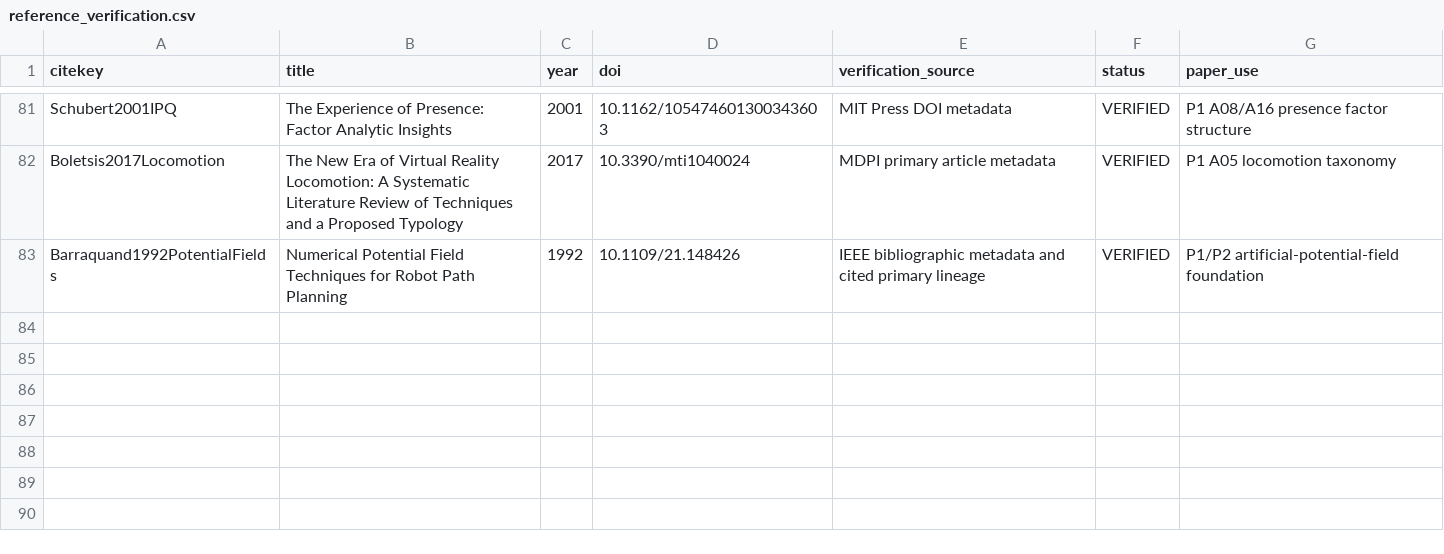
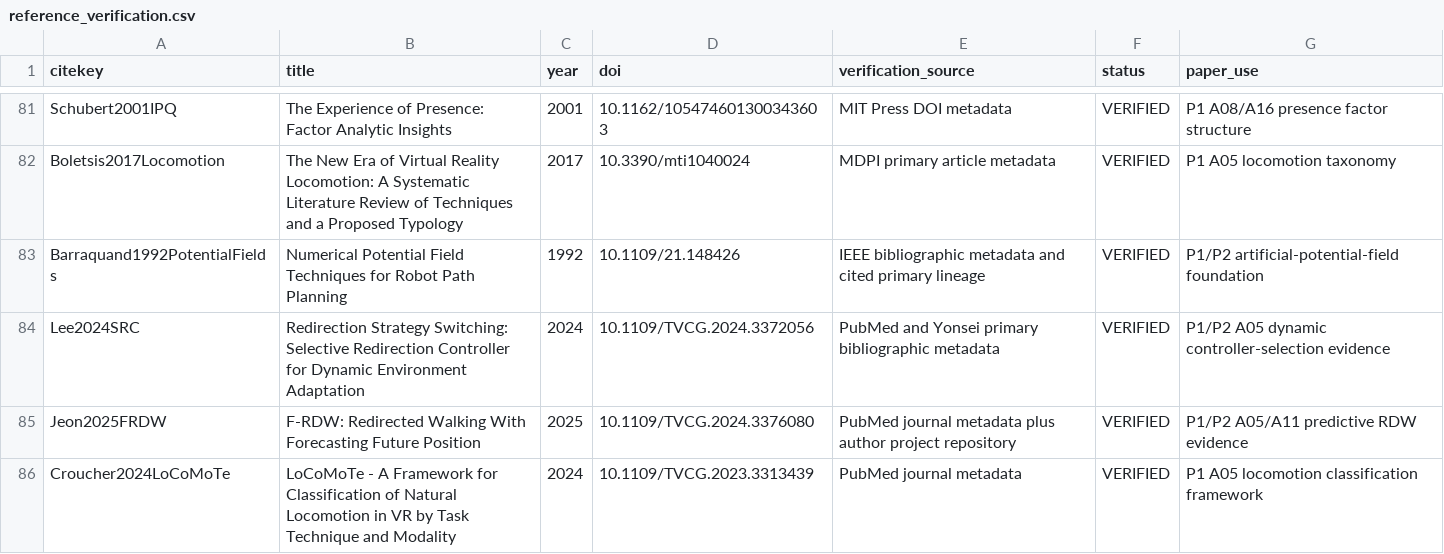
Before and after one commit to Arithmetic-Power-Geometry/Virtual-Reality-Research-Review, a CSV file: paper_writing_register/paper_assets/references/reference_verification.csv, drawn as a sheet; only a part is shown, gaps mark what is left out; the diff names each change by its address in the sheet, - before the commit and + after, or states it on an @@ line.

Commit message:
Paper assets: verify SRC F-RDW and LoCoMoTe references

```diff
--- a/paper_writing_register/paper_assets/references/reference_verification.csv
+++ b/paper_writing_register/paper_assets/references/reference_verification.csv
+row 84: Lee2024SRC | Redirection Strategy Switching: Selective Redirection Controller for Dynamic Environment Adaptation | 2024 | 10.1109/TVCG.2024.3372056 | PubMed and Yonsei primary bibliographic metadata | VERIFIED | P1/P2 A05 dynamic controller-selection evidence
+row 85: Jeon2025FRDW | F-RDW: Redirected Walking With Forecasting Future Position | 2025 | 10.1109/TVCG.2024.3376080 | PubMed journal metadata plus author project repository | VERIFIED | P1/P2 A05/A11 predictive RDW evidence
+row 86: Croucher2024LoCoMoTe | LoCoMoTe - A Framework for Classification of Natural Locomotion in VR by Task Technique and Modality | 2024 | 10.1109/TVCG.2023.3313439 | PubMed journal metadata | VERIFIED | P1 A05 locomotion classification framework
```
